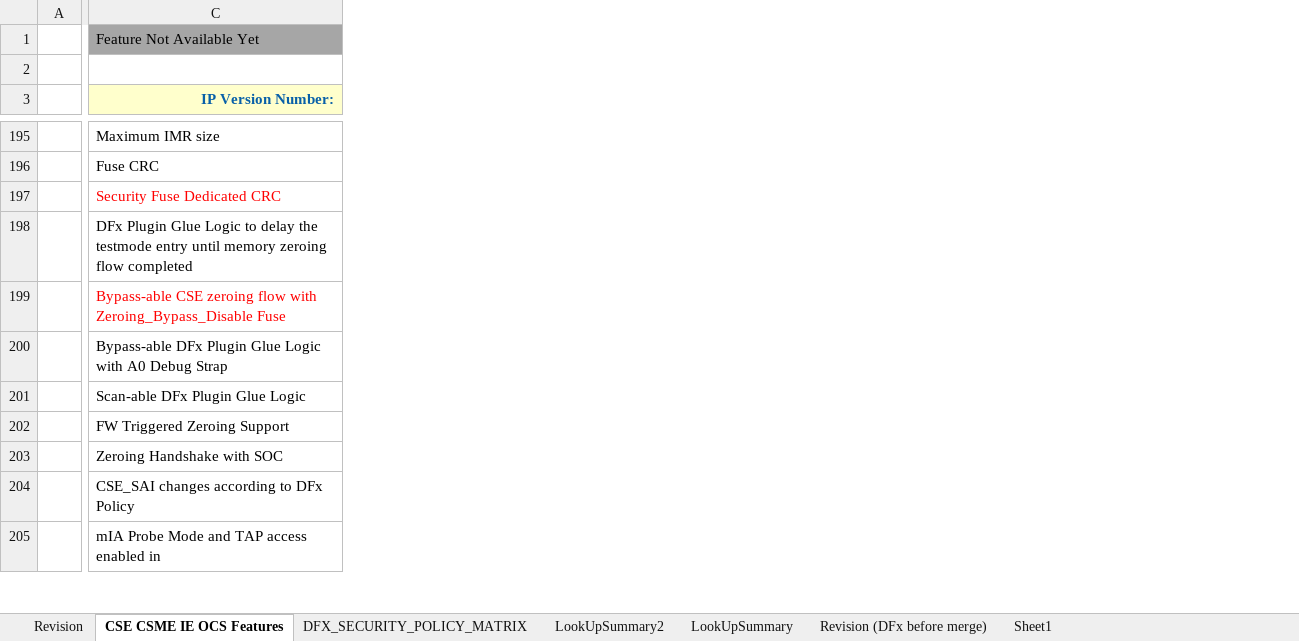
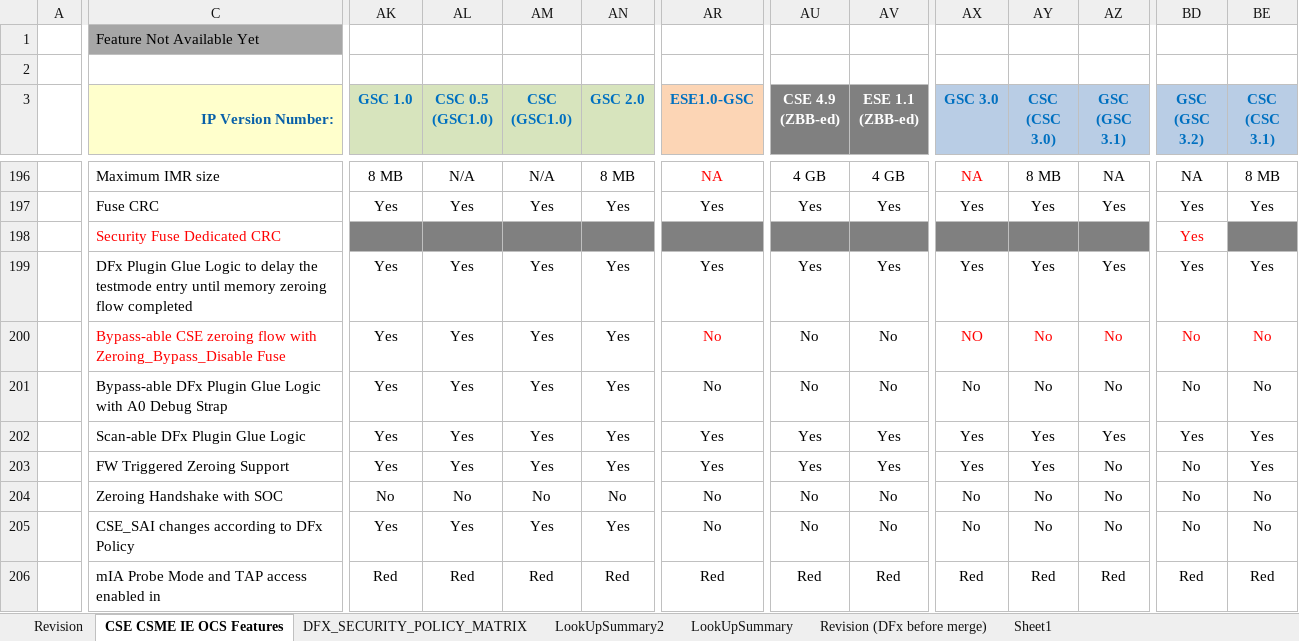
Before and after one commit to jasonx-tsao/exp_vtb, an Excel workbook: ArchSpecs/Working/CSME IE OCS Hardware Architecture Features Per Project.xlsm, sheet CSE CSME IE OCS Features, drawn as a sheet; only a part is shown, gaps mark what is left out; values as stored, in another font and other column widths than the file's, no borders; the diff covers the shown part only; the diff names each change by its address in the sheet, - before the commit and + after, or states it on an @@ line.

Commit message:
189	07/09/21	Siang Lin Tan	">> PCR 1509232078 [LNL][OSSE] Architecture Configuration for LNL_M SOC Review done with Arch/Engineering team"
[git-p4: depot-paths = "//depot/projects/coe/CSME/": change = 799819]

```diff
--- a/ArchSpecs/Working/CSME IE OCS Hardware Architecture Features Per Project.xlsm (sheet CSE CSME IE OCS Features)
+++ b/ArchSpecs/Working/CSME IE OCS Hardware Architecture Features Per Project.xlsm (sheet CSE CSME IE OCS Features)
@@ column AK (GSC 1.0) unhidden, rows 196-206: 8 MB | Yes |  | Yes | Yes | Yes | Yes | Yes | No | Yes | Red @@
@@ column AL (CSC 0.5 (GSC1.0)) unhidden, rows 196-206: N/A | Yes |  | Yes | Yes | Yes | Yes | Yes | No | Yes | Red @@
@@ column AM (CSC (GSC1.0)) unhidden, rows 196-206: N/A | Yes |  | Yes | Yes | Yes | Yes | Yes | No | Yes | Red @@
@@ column AN (GSC 2.0) unhidden, rows 196-206: 8 MB | Yes |  | Yes | Yes | Yes | Yes | Yes | No | Yes | Red @@
@@ column AR (ESE1.0-GSC) unhidden, rows 196-206: NA | Yes |  | Yes | No | No | Yes | Yes | No | No | Red @@
@@ column AU (CSE 4.9 (ZBB-ed)) unhidden, rows 196-206: 4 GB | Yes |  | Yes | No | No | Yes | Yes | No | No | Red @@
@@ column AV (ESE 1.1 (ZBB-ed)) unhidden, rows 196-206: 4 GB | Yes |  | Yes | No | No | Yes | Yes | No | No | Red @@
@@ column AX (GSC 3.0) unhidden, rows 196-206: NA | Yes |  | Yes | NO | No | Yes | Yes | No | No | Red @@
@@ column AY (CSC (CSC 3.0)) unhidden, rows 196-206: 8 MB | Yes |  | Yes | No | No | Yes | Yes | No | No | Red @@
@@ column AZ (GSC (GSC 3.1)) unhidden, rows 196-206: NA | Yes |  | Yes | No | No | Yes | No | No | No | Red @@
@@ column BD (GSC (GSC 3.2)) unhidden, rows 196-206: NA | Yes | Yes | Yes | No | No | Yes | No | No | No | Red @@
@@ column BE (CSC (CSC 3.1)) unhidden, rows 196-206: 8 MB | Yes |  | Yes | No | No | Yes | Yes | No | No | Red @@
```
Also changed, not shown: 1 added row, 1 added column, 21 edited cells, cell formats and merged cells elsewhere in this sheet, sheet LookUpSummary2, sheet Revision, charts or pictures.
